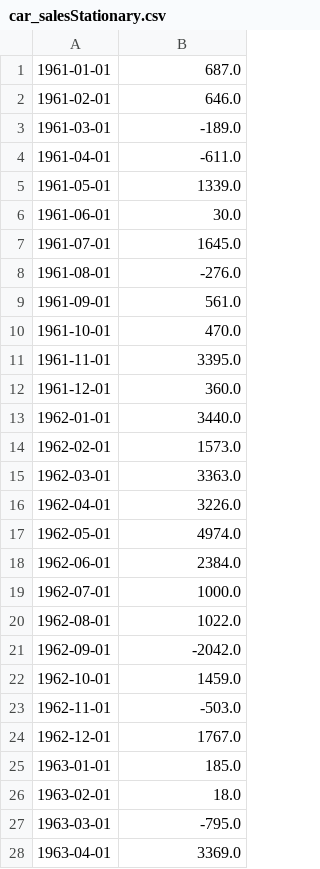
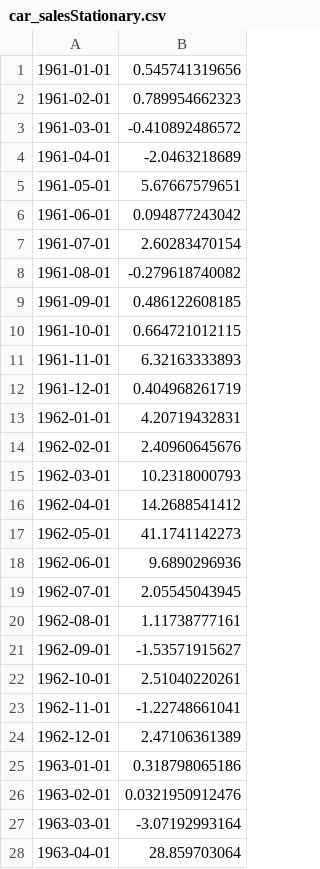
Before and after one commit to completelyAbsorbed/ML, a CSV file: Practice/car_sales/car_salesStationary.csv, drawn as a sheet; only a part is shown; the diff covers the shown part only.

```diff
--- a/Practice/car_sales/car_salesStationary.csv
+++ b/Practice/car_sales/car_salesStationary.csv
@@ -1,28 +1,28 @@
-1961-01-01,687.0
-1961-02-01,646.0
-1961-03-01,-189.0
-1961-04-01,-611.0
-1961-05-01,1339.0
-1961-06-01,30.0
-1961-07-01,1645.0
-1961-08-01,-276.0
-1961-09-01,561.0
-1961-10-01,470.0
-1961-11-01,3395.0
-1961-12-01,360.0
-1962-01-01,3440.0
-1962-02-01,1573.0
-1962-03-01,3363.0
-1962-04-01,3226.0
-1962-05-01,4974.0
-1962-06-01,2384.0
-1962-07-01,1000.0
-1962-08-01,1022.0
-1962-09-01,-2042.0
-1962-10-01,1459.0
-1962-11-01,-503.0
-1962-12-01,1767.0
-1963-01-01,185.0
-1963-02-01,18.0
-1963-03-01,-795.0
-1963-04-01,3369.0
+1961-01-01,0.545741319656
+1961-02-01,0.789954662323
+1961-03-01,-0.410892486572
+1961-04-01,-2.0463218689
+1961-05-01,5.67667579651
+1961-06-01,0.094877243042
+1961-07-01,2.60283470154
+1961-08-01,-0.279618740082
+1961-09-01,0.486122608185
+1961-10-01,0.664721012115
+1961-11-01,6.32163333893
+1961-12-01,0.404968261719
+1962-01-01,4.20719432831
+1962-02-01,2.40960645676
+1962-03-01,10.2318000793
+1962-04-01,14.2688541412
+1962-05-01,41.1741142273
+1962-06-01,9.6890296936
+1962-07-01,2.05545043945
+1962-08-01,1.11738777161
+1962-09-01,-1.53571915627
+1962-10-01,2.51040220261
+1962-11-01,-1.22748661041
+1962-12-01,2.47106361389
+1963-01-01,0.318798065186
+1963-02-01,0.0321950912476
+1963-03-01,-3.07192993164
+1963-04-01,28.859703064
```
Also changed, not shown: 56 edited cells elsewhere in this file, 5 other files.
